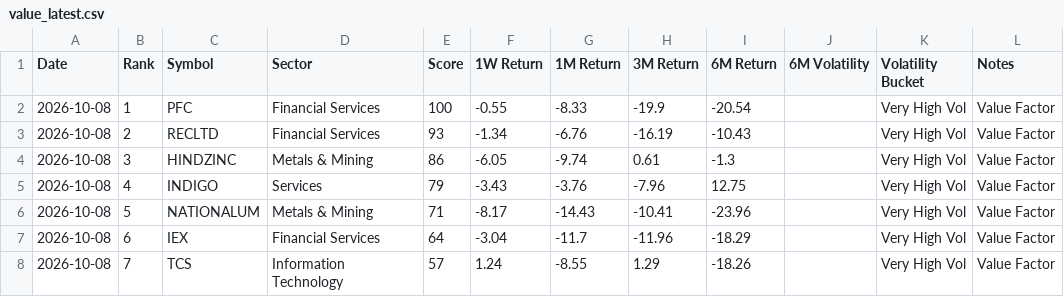
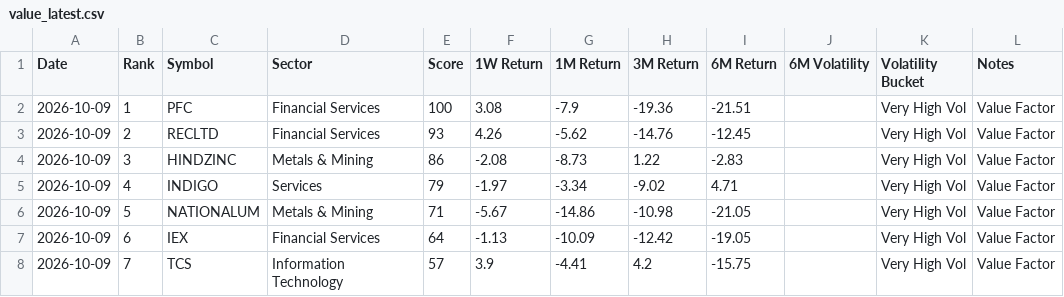
Before and after one commit to lightninbulls-stack/hanush-app, a CSV file: backend/data/value_latest.csv, drawn as a sheet; only a part is shown; the diff covers the shown part only.

```diff
--- a/backend/data/value_latest.csv
+++ b/backend/data/value_latest.csv
@@ -1,8 +1,8 @@
 Date,Rank,Symbol,Sector,Score,1W Return,1M Return,3M Return,6M Return,6M Volatility,Volatility Bucket,Notes
-2026-10-08,1,PFC,Financial Services,100,-0.55,-8.33,-19.9,-20.54,,Very High Vol,Value Factor
-2026-10-08,2,RECLTD,Financial Services,93,-1.34,-6.76,-16.19,-10.43,,Very High Vol,Value Factor
-2026-10-08,3,HINDZINC,Metals & Mining,86,-6.05,-9.74,0.61,-1.3,,Very High Vol,Value Factor
-2026-10-08,4,INDIGO,Services,79,-3.43,-3.76,-7.96,12.75,,Very High Vol,Value Factor
-2026-10-08,5,NATIONALUM,Metals & Mining,71,-8.17,-14.43,-10.41,-23.96,,Very High Vol,Value Factor
-2026-10-08,6,IEX,Financial Services,64,-3.04,-11.7,-11.96,-18.29,,Very High Vol,Value Factor
-2026-10-08,7,TCS,Information Technology,57,1.24,-8.55,1.29,-18.26,,Very High Vol,Value Factor
+2026-10-09,1,PFC,Financial Services,100,3.08,-7.9,-19.36,-21.51,,Very High Vol,Value Factor
+2026-10-09,2,RECLTD,Financial Services,93,4.26,-5.62,-14.76,-12.45,,Very High Vol,Value Factor
+2026-10-09,3,HINDZINC,Metals & Mining,86,-2.08,-8.73,1.22,-2.83,,Very High Vol,Value Factor
+2026-10-09,4,INDIGO,Services,79,-1.97,-3.34,-9.02,4.71,,Very High Vol,Value Factor
+2026-10-09,5,NATIONALUM,Metals & Mining,71,-5.67,-14.86,-10.98,-21.05,,Very High Vol,Value Factor
+2026-10-09,6,IEX,Financial Services,64,-1.13,-10.09,-12.42,-19.05,,Very High Vol,Value Factor
+2026-10-09,7,TCS,Information Technology,57,3.9,-4.41,4.2,-15.75,,Very High Vol,Value Factor
```
Also changed, not shown: 20 edited cells elsewhere in this file.
